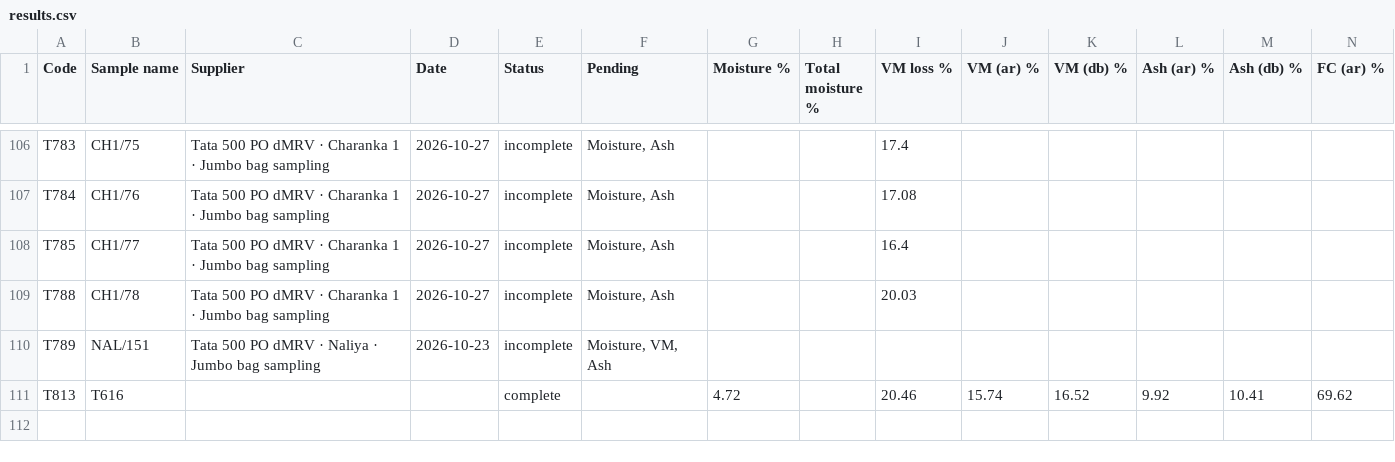
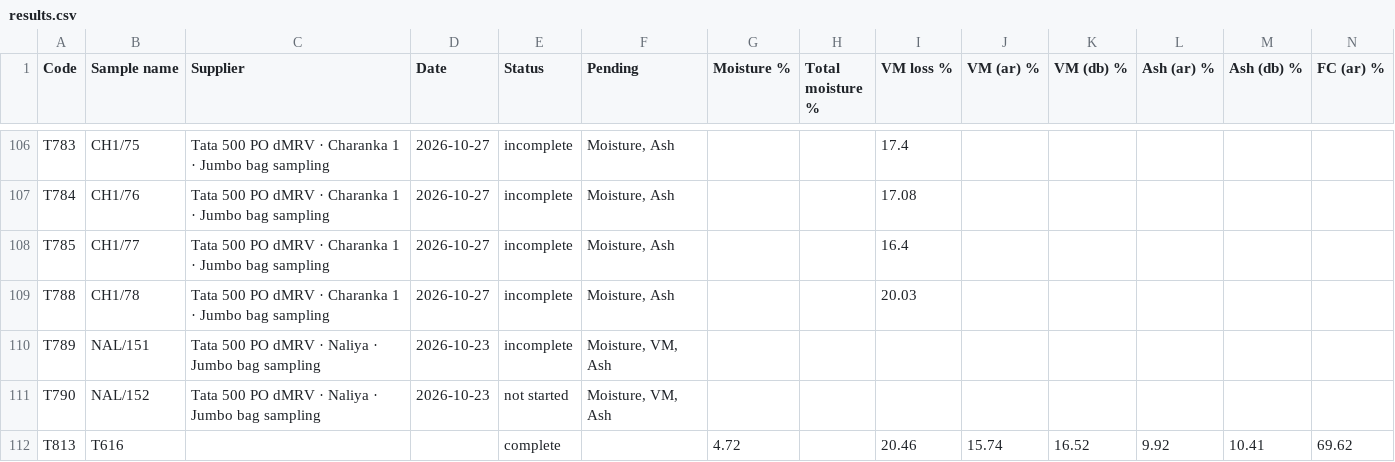
Before and after one commit to girish-vastrakar/weighing_data_QR, a CSV file: results.csv, drawn as a sheet; only a part is shown, gaps mark what is left out; rows hold the shown columns only; the diff names each change by its address in the sheet, - before the commit and + after, or states it on an @@ line.

```diff
--- a/results.csv
+++ b/results.csv
+row 111: T790 | NAL/152 | Tata 500 PO dMRV · Naliya · Jumbo bag sampling | 2026-10-23 | not started | Moisture, VM, Ash
```
Also changed, not shown: 1 other file.
